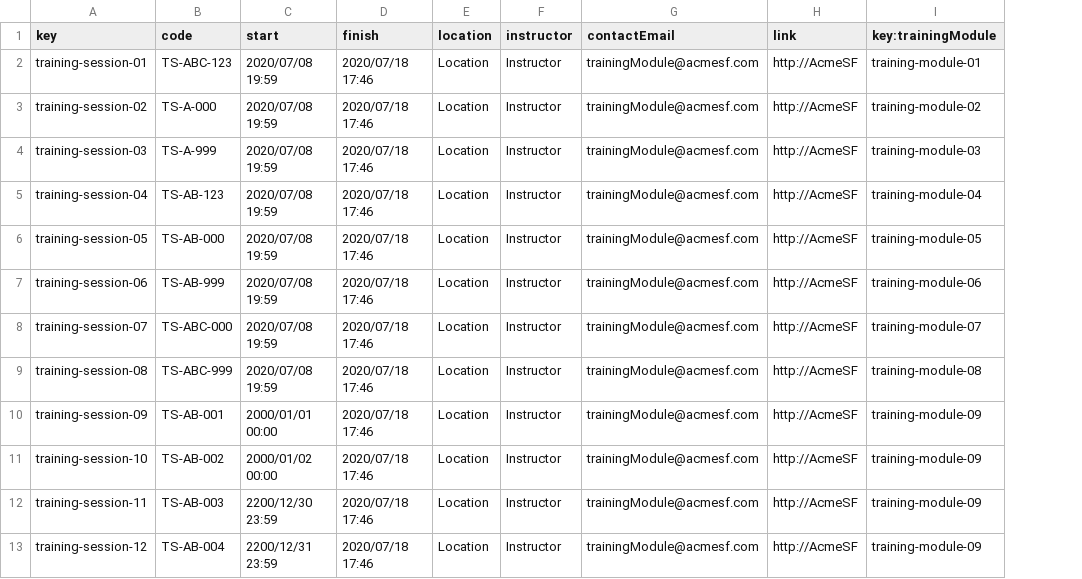
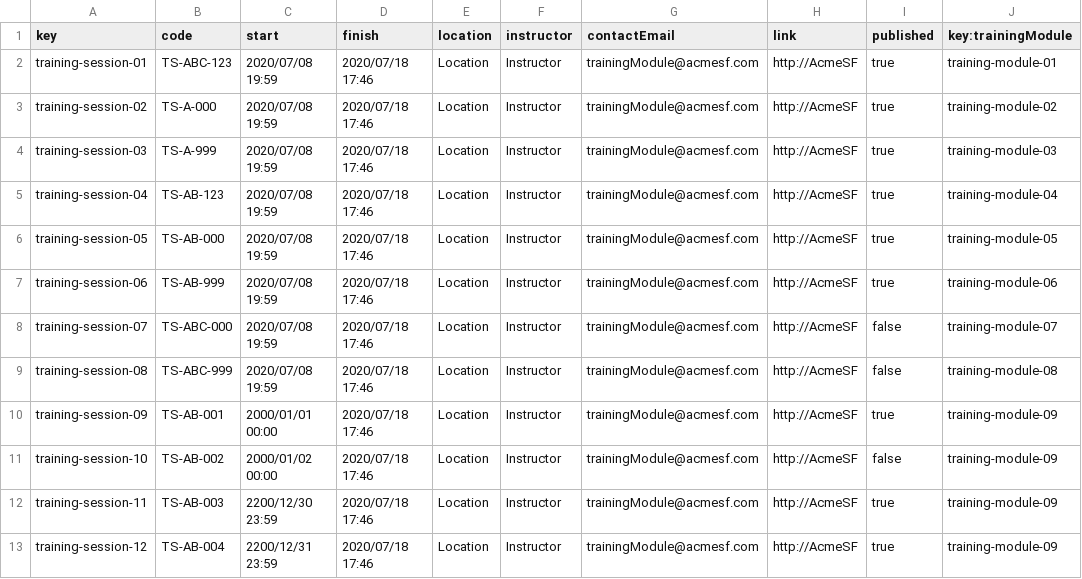
Before and after one commit to Luis-Giraldo-Santiago3/Acme-SF-D04, a CSV file: src/main/webapp/WEB-INF/resources/sample-data/training-session.csv, drawn as a sheet; only a part is shown; the diff names each change by its address in the sheet, - before the commit and + after, or states it on an @@ line.

Commit message:
fix: Arregla trainingSessions
Se arreglan errores para que funcione correctmante trainingSessions

```diff
--- a/src/main/webapp/WEB-INF/resources/sample-data/training-session.csv
+++ b/src/main/webapp/WEB-INF/resources/sample-data/training-session.csv
+column I (published), rows 2-13: true | true | true | true | true | true | false | false | true | false | true | true
```
Also changed, not shown: 4 other files.
